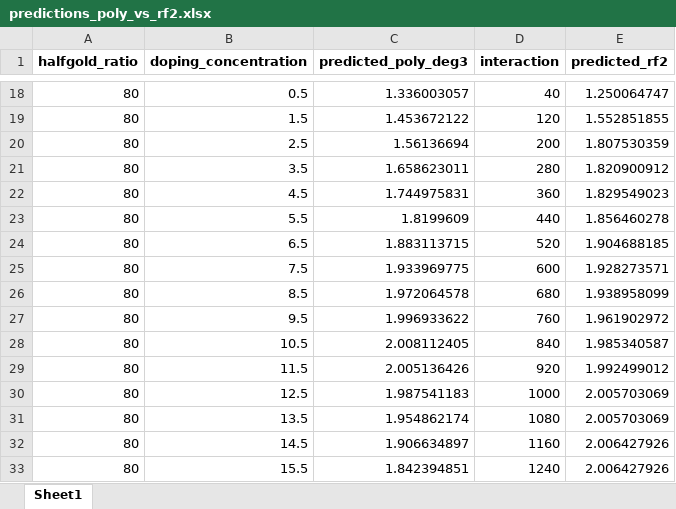
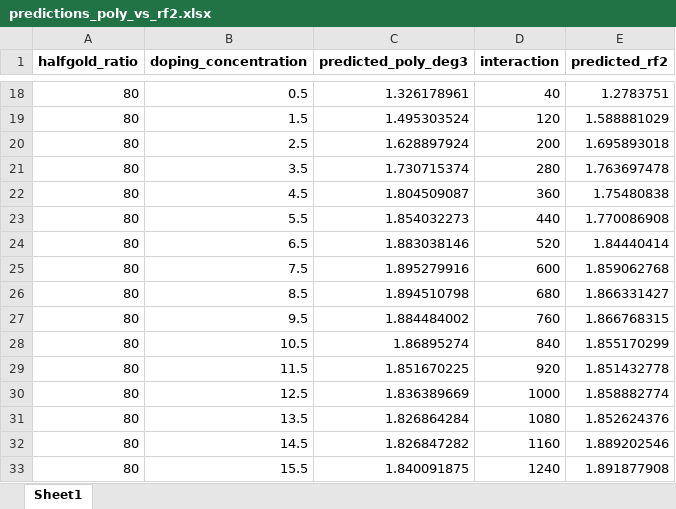
Before and after one commit to sususu999/p-dope, an Excel workbook: 0930/predictions_poly_vs_rf2.xlsx, sheet Sheet1, drawn as a sheet; only a part is shown, gaps mark what is left out; values as stored, in another font and other column widths than the file's, no borders; the diff covers the shown part only; the diff names each change by its address in the sheet, - before the commit and + after, or states it on an @@ line.

```diff
--- a/0930/predictions_poly_vs_rf2.xlsx (sheet Sheet1)
+++ b/0930/predictions_poly_vs_rf2.xlsx (sheet Sheet1)
-C18 (predicted_poly_deg3): 1.336003057
+C18 (predicted_poly_deg3): 1.326178961
-E18 (predicted_rf2): 1.250064747
+E18 (predicted_rf2): 1.2783751
-C19 (predicted_poly_deg3): 1.453672122
+C19 (predicted_poly_deg3): 1.495303524
-E19 (predicted_rf2): 1.552851855
+E19 (predicted_rf2): 1.588881029
-C20 (predicted_poly_deg3): 1.56136694
+C20 (predicted_poly_deg3): 1.628897924
-E20 (predicted_rf2): 1.807530359
+E20 (predicted_rf2): 1.695893018
-C21 (predicted_poly_deg3): 1.658623011
+C21 (predicted_poly_deg3): 1.730715374
-E21 (predicted_rf2): 1.820900912
+E21 (predicted_rf2): 1.763697478
-C22 (predicted_poly_deg3): 1.744975831
+C22 (predicted_poly_deg3): 1.804509087
-E22 (predicted_rf2): 1.829549023
+E22 (predicted_rf2): 1.75480838
-C23 (predicted_poly_deg3): 1.8199609
+C23 (predicted_poly_deg3): 1.854032273
-E23 (predicted_rf2): 1.856460278
+E23 (predicted_rf2): 1.770086908
-C24 (predicted_poly_deg3): 1.883113715
+C24 (predicted_poly_deg3): 1.883038146
-E24 (predicted_rf2): 1.904688185
+E24 (predicted_rf2): 1.84440414
-C25 (predicted_poly_deg3): 1.933969775
+C25 (predicted_poly_deg3): 1.895279916
-E25 (predicted_rf2): 1.928273571
+E25 (predicted_rf2): 1.859062768
-C26 (predicted_poly_deg3): 1.972064578
+C26 (predicted_poly_deg3): 1.894510798
-E26 (predicted_rf2): 1.938958099
+E26 (predicted_rf2): 1.866331427
-C27 (predicted_poly_deg3): 1.996933622
+C27 (predicted_poly_deg3): 1.884484002
-E27 (predicted_rf2): 1.961902972
+E27 (predicted_rf2): 1.866768315
-C28 (predicted_poly_deg3): 2.008112405
+C28 (predicted_poly_deg3): 1.86895274
-E28 (predicted_rf2): 1.985340587
+E28 (predicted_rf2): 1.855170299
-C29 (predicted_poly_deg3): 2.005136426
+C29 (predicted_poly_deg3): 1.851670225
-E29 (predicted_rf2): 1.992499012
+E29 (predicted_rf2): 1.851432778
-C30 (predicted_poly_deg3): 1.987541183
+C30 (predicted_poly_deg3): 1.836389669
-E30 (predicted_rf2): 2.005703069
+E30 (predicted_rf2): 1.858882774
-C31 (predicted_poly_deg3): 1.954862174
+C31 (predicted_poly_deg3): 1.826864284
-E31 (predicted_rf2): 2.005703069
+E31 (predicted_rf2): 1.852624376
-C32 (predicted_poly_deg3): 1.906634897
+C32 (predicted_poly_deg3): 1.826847282
-E32 (predicted_rf2): 2.006427926
+E32 (predicted_rf2): 1.889202546
-C33 (predicted_poly_deg3): 1.842394851
+C33 (predicted_poly_deg3): 1.840091875
-E33 (predicted_rf2): 2.006427926
+E33 (predicted_rf2): 1.891877908
```
Also changed, not shown: 288 edited cells elsewhere in this sheet, 0930/predictions_compare_more_models.xlsx, 0930/predictions_rf.xlsx, 4 other files.
